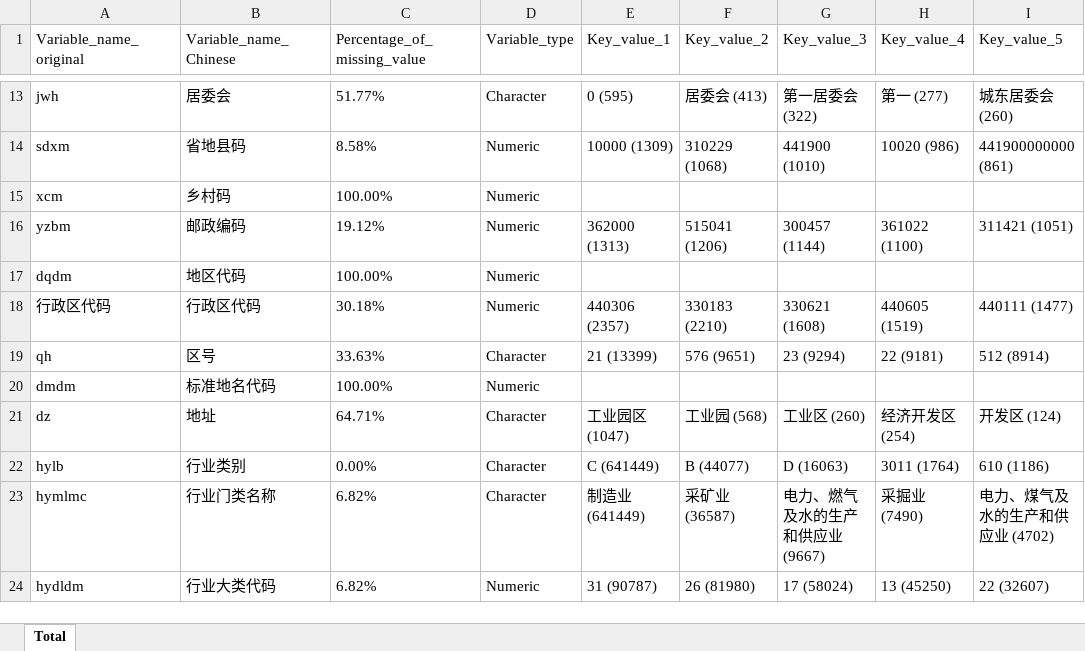
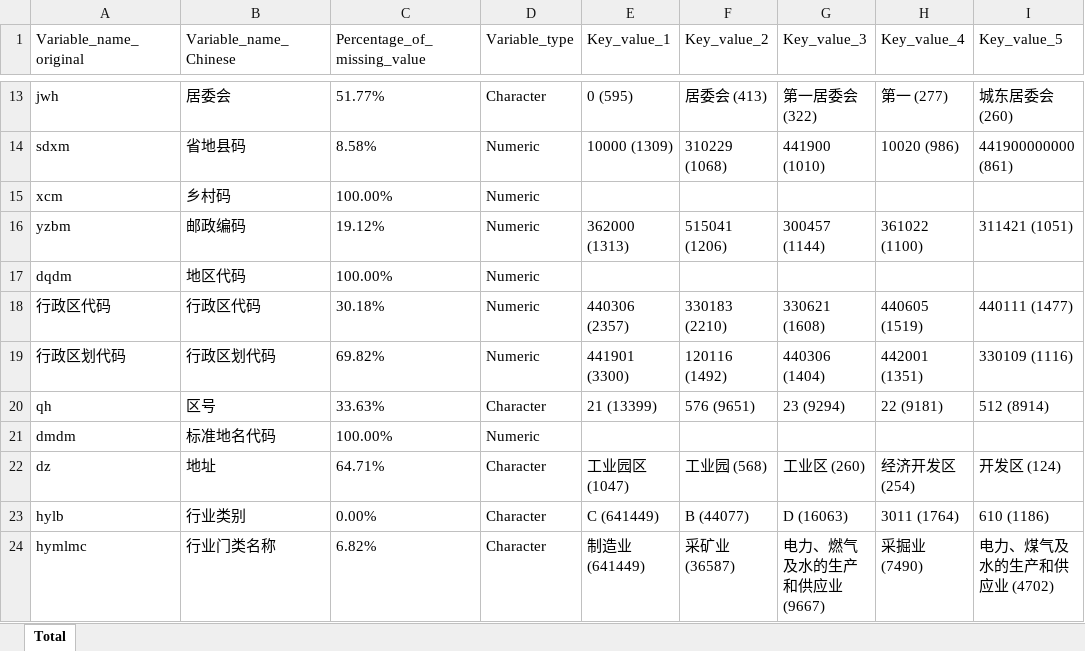
Before and after one commit to xyzhang9/Industry_Pollution, an Excel workbook: Identify Important Variables and Document Missing Values, Variable Types, Key Values, and Patterns/data_organization_total.xlsx, sheet Total, drawn as a sheet; only a part is shown, gaps mark what is left out; the shorter side is filled out with more unchanged rows; values as stored, in another font and other column widths than the file's, no borders; the diff names each change by its address in the sheet, - before the commit and + after, or states it on an @@ line.

```diff
--- a/Identify Important Variables and Document Missing Values, Variable Types, Key Values, and Patterns/data_organization_total.xlsx (sheet Total)
+++ b/Identify Important Variables and Document Missing Values, Variable Types, Key Values, and Patterns/data_organization_total.xlsx (sheet Total)
+row 19: 行政区划代码 | 行政区划代码 | 69.82% | Numeric | 441901 (3300) | 120116 (1492) | 440306 (1404) | 442001 (1351) | 330109 (1116)
```
Also changed, not shown: Identify Important Variables and Document Missing Values, Variable Types, Key Values, and Patterns/data_organization_annual.xlsx.
